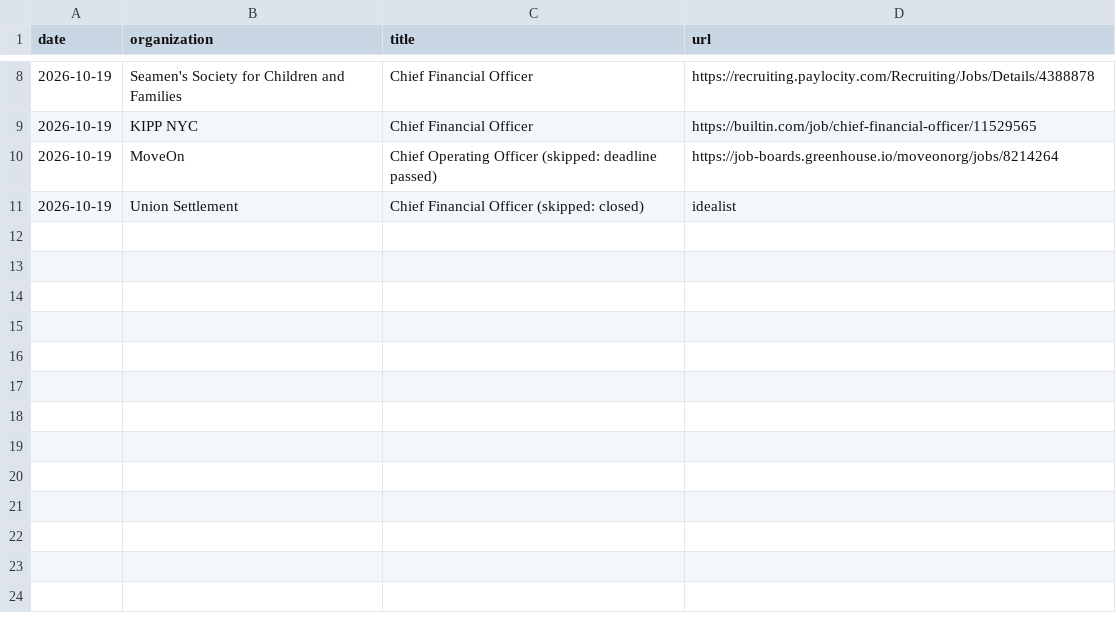
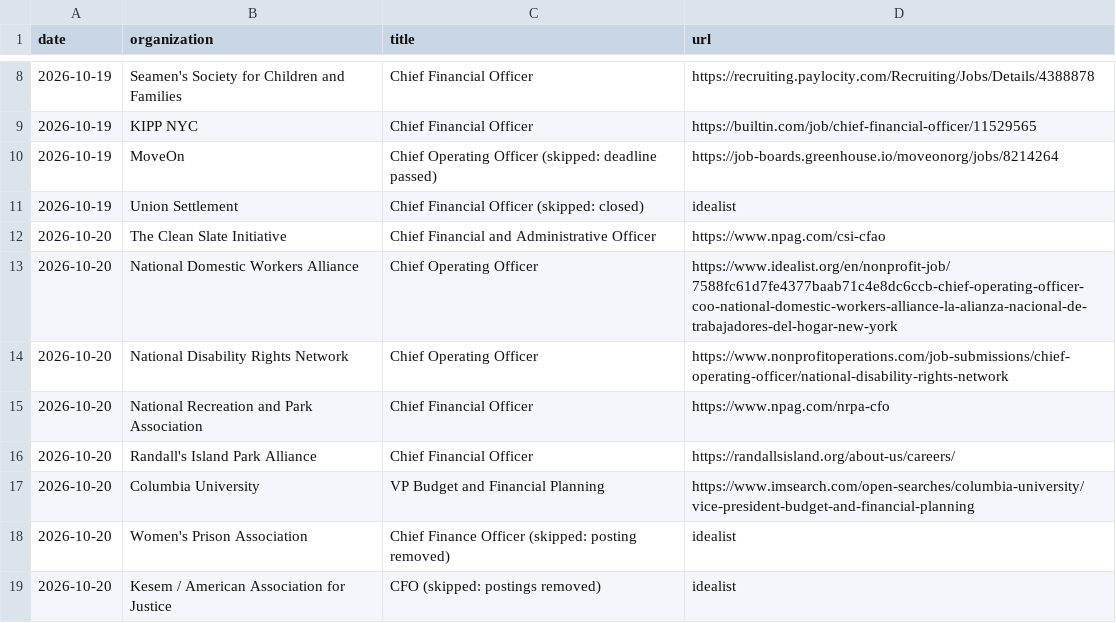
Before and after one commit to lazarreclavel3-stack/Leader1, a CSV file: jobsearch/history.csv, drawn as a sheet; only a part is shown, gaps mark what is left out.

```diff
--- a/jobsearch/history.csv
+++ b/jobsearch/history.csv
@@ -11 +11,9 @@ date,organization,title,url
 2026-10-19,Union Settlement,Chief Financial Officer (skipped: closed),idealist
+2026-10-20,The Clean Slate Initiative,Chief Financial and Administrative Officer,https://www.npag.com/csi-cfao
+2026-10-20,National Domestic Workers Alliance,Chief Operating Officer,https://www.idealist.org/en/nonprofit-job/7588fc61d7fe4377baab71c4e8dc6ccb-chief-operating-officer-coo-national-domestic-workers-alliance-la-alianza-nacional-de-trabajadores-del-hogar-new-york
+2026-10-20,National Disability Rights Network,Chief Operating Officer,https://www.nonprofitoperations.com/job-submissions/chief-operating-officer/national-disability-rights-network
+2026-10-20,National Recreation and Park Association,Chief Financial Officer,https://www.npag.com/nrpa-cfo
+2026-10-20,Randall's Island Park Alliance,Chief Financial Officer,https://randallsisland.org/about-us/careers/
+2026-10-20,Columbia University,VP Budget and Financial Planning,https://www.imsearch.com/open-searches/columbia-university/vice-president-budget-and-financial-planning
+2026-10-20,Women's Prison Association,Chief Finance Officer (skipped: posting removed),idealist
+2026-10-20,Kesem / American Association for Justice,CFO (skipped: postings removed),idealist
```
Also changed, not shown: 19 other files.
